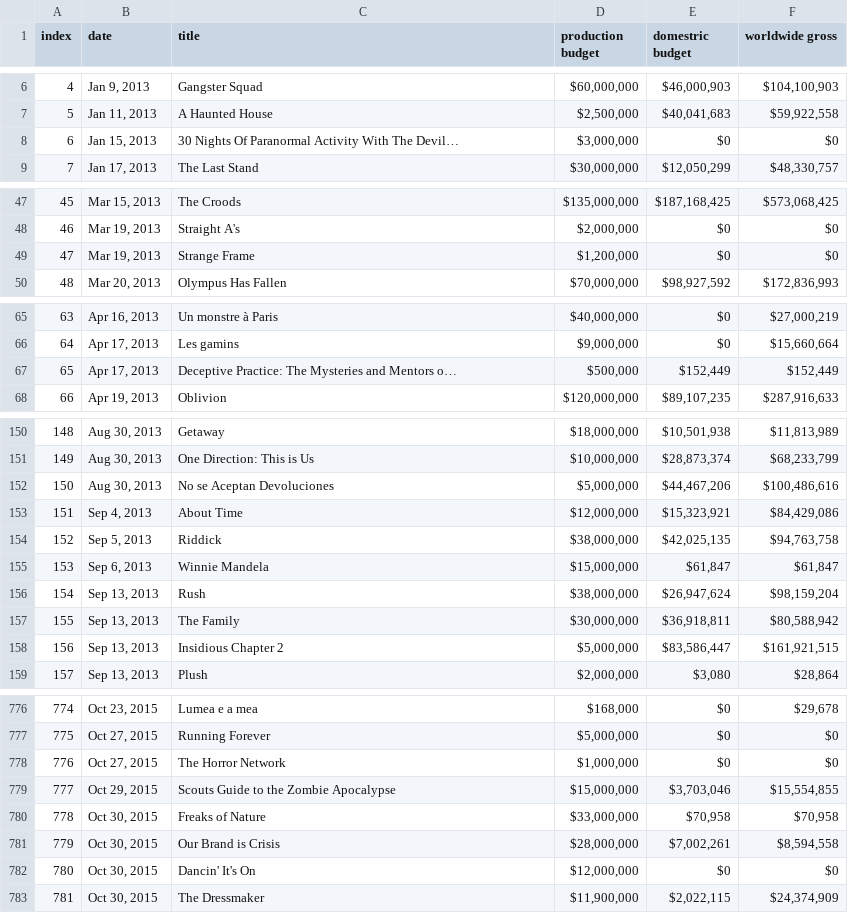
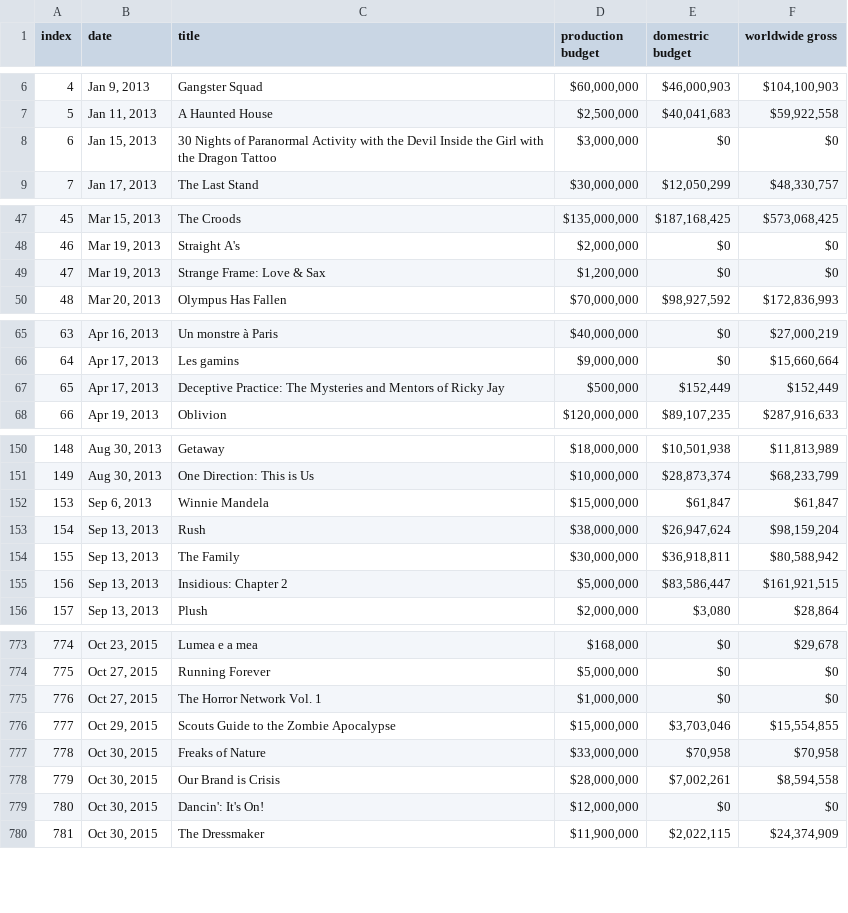
Before and after one commit to deepu1067/scraping, a CSV file: movies.csv, drawn as a sheet; only a part is shown, gaps mark what is left out; the diff covers the shown part only.

```diff
--- a/movies.csv
+++ b/movies.csv
@@ -7,3 +7,3 @@ index,date,title,production budget,domestric budget,worldwide gross
 5,"Jan 11, 2013",A Haunted House,"$2,500,000","$40,041,683","$59,922,558"
-6,"Jan 15, 2013",30 Nights Of Paranormal Activity With The Devil…,"$3,000,000",$0,$0
+6,"Jan 15, 2013",30 Nights of Paranormal Activity with the Devil Inside the Girl with the Dragon Tattoo,"$3,000,000",$0,$0
 7,"Jan 17, 2013",The Last Stand,"$30,000,000","$12,050,299","$48,330,757"
@@ -48,3 +48,3 @@ index,date,title,production budget,domestric budget,worldwide gross
 46,"Mar 19, 2013",Straight A's,"$2,000,000",$0,$0
-47,"Mar 19, 2013",Strange Frame,"$1,200,000",$0,$0
+47,"Mar 19, 2013",Strange Frame: Love & Sax,"$1,200,000",$0,$0
 48,"Mar 20, 2013",Olympus Has Fallen,"$70,000,000","$98,927,592","$172,836,993"
@@ -66,3 +66,3 @@ index,date,title,production budget,domestric budget,worldwide gross
 64,"Apr 17, 2013",Les gamins,"$9,000,000",$0,"$15,660,664"
-65,"Apr 17, 2013",Deceptive Practice: The Mysteries and Mentors o…,"$500,000","$152,449","$152,449"
+65,"Apr 17, 2013",Deceptive Practice: The Mysteries and Mentors of Ricky Jay,"$500,000","$152,449","$152,449"
 66,"Apr 19, 2013",Oblivion,"$120,000,000","$89,107,235","$287,916,633"
@@ -151,5 +151,2 @@ index,date,title,production budget,domestric budget,worldwide gross
 149,"Aug 30, 2013",One Direction: This is Us,"$10,000,000","$28,873,374","$68,233,799"
-150,"Aug 30, 2013",No se Aceptan Devoluciones,"$5,000,000","$44,467,206","$100,486,616"
-151,"Sep 4, 2013",About Time,"$12,000,000","$15,323,921","$84,429,086"
-152,"Sep 5, 2013",Riddick,"$38,000,000","$42,025,135","$94,763,758"
 153,"Sep 6, 2013",Winnie Mandela,"$15,000,000","$61,847","$61,847"
@@ -157,3 +154,3 @@ index,date,title,production budget,domestric budget,worldwide gross
 155,"Sep 13, 2013",The Family,"$30,000,000","$36,918,811","$80,588,942"
-156,"Sep 13, 2013",Insidious Chapter 2,"$5,000,000","$83,586,447","$161,921,515"
+156,"Sep 13, 2013",Insidious: Chapter 2,"$5,000,000","$83,586,447","$161,921,515"
 157,"Sep 13, 2013",Plush,"$2,000,000","$3,080","$28,864"
@@ -777,3 +774,3 @@ index,date,title,production budget,domestric budget,worldwide gross
 775,"Oct 27, 2015",Running Forever,"$5,000,000",$0,$0
-776,"Oct 27, 2015",The Horror Network,"$1,000,000",$0,$0
+776,"Oct 27, 2015",The Horror Network Vol. 1,"$1,000,000",$0,$0
 777,"Oct 29, 2015",Scouts Guide to the Zombie Apocalypse,"$15,000,000","$3,703,046","$15,554,855"
@@ -781,3 +778,3 @@ index,date,title,production budget,domestric budget,worldwide gross
 779,"Oct 30, 2015",Our Brand is Crisis,"$28,000,000","$7,002,261","$8,594,558"
-780,"Oct 30, 2015",Dancin' It's On,"$12,000,000",$0,$0
+780,"Oct 30, 2015",Dancin': It's On!,"$12,000,000",$0,$0
 781,"Oct 30, 2015",The Dressmaker,"$11,900,000","$2,022,115","$24,374,909"
```
Also changed, not shown: 11 edited cells elsewhere in this file, 8 other files.
